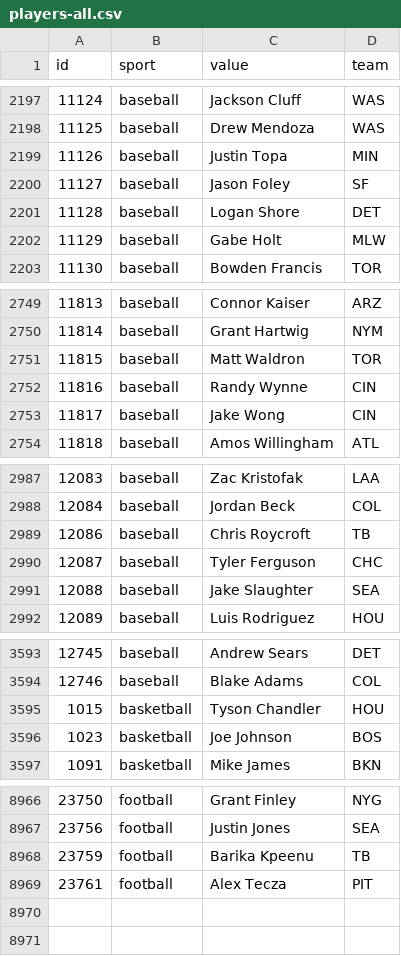
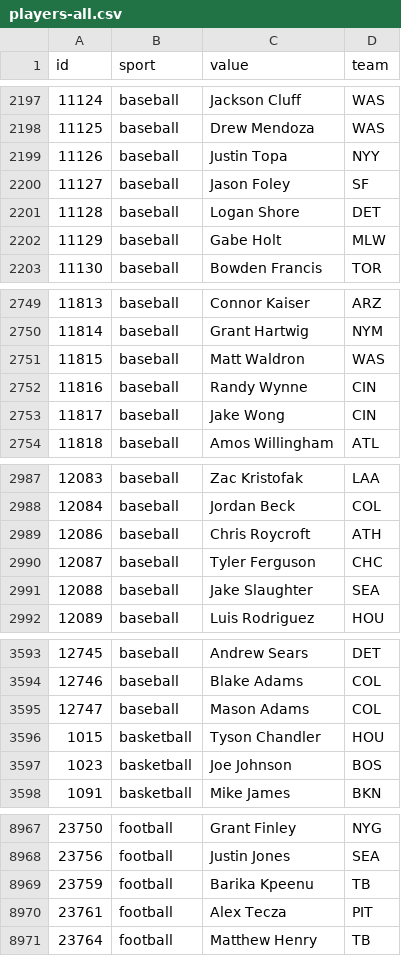
Before and after one commit to StatsVine/data-snapshots, a CSV file: csv/nfc/players-all.csv, drawn as a sheet; only a part is shown, gaps mark what is left out; the diff covers the shown part only.

```diff
--- a/csv/nfc/players-all.csv
+++ b/csv/nfc/players-all.csv
@@ -2198,3 +2198,3 @@ id,sport,value,team
 11125,baseball,Drew Mendoza,WAS
-11126,baseball,Justin Topa,MIN
+11126,baseball,Justin Topa,NYY
 11127,baseball,Jason Foley,SF
@@ -2750,3 +2750,3 @@ id,sport,value,team
 11814,baseball,Grant Hartwig,NYM
-11815,baseball,Matt Waldron,TOR
+11815,baseball,Matt Waldron,WAS
 11816,baseball,Randy Wynne,CIN
@@ -2988,3 +2988,3 @@ id,sport,value,team
 12084,baseball,Jordan Beck,COL
-12086,baseball,Chris Roycroft,TB
+12086,baseball,Chris Roycroft,ATH
 12087,baseball,Tyler Ferguson,CHC
@@ -3594,2 +3594,3 @@ id,sport,value,team
 12746,baseball,Blake Adams,COL
+12747,baseball,Mason Adams,COL
 1015,basketball,Tyson Chandler,HOU
@@ -8969 +8970,2 @@ id,sport,value,team
 23761,football,Alex Tecza,PIT
+23764,football,Matthew Henry,TB
```
Also changed, not shown: 4 edited cells elsewhere in this file, csv/nfc/players-baseball.csv, csv/nfc/players-basketball.csv, 2 other files.
